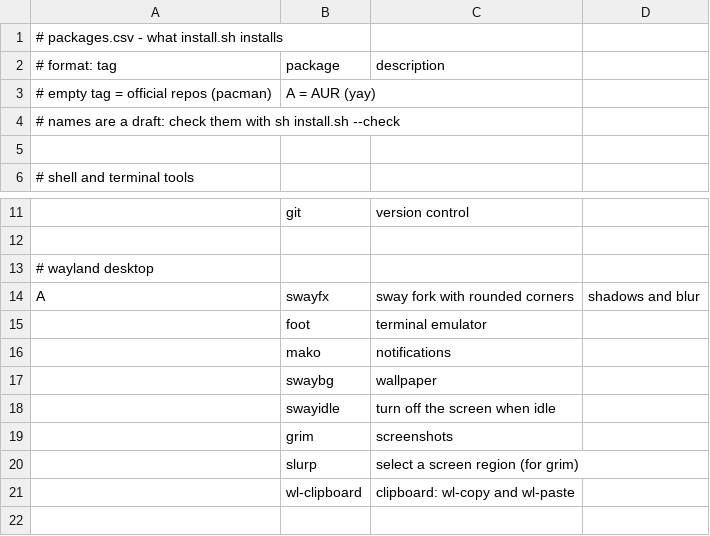
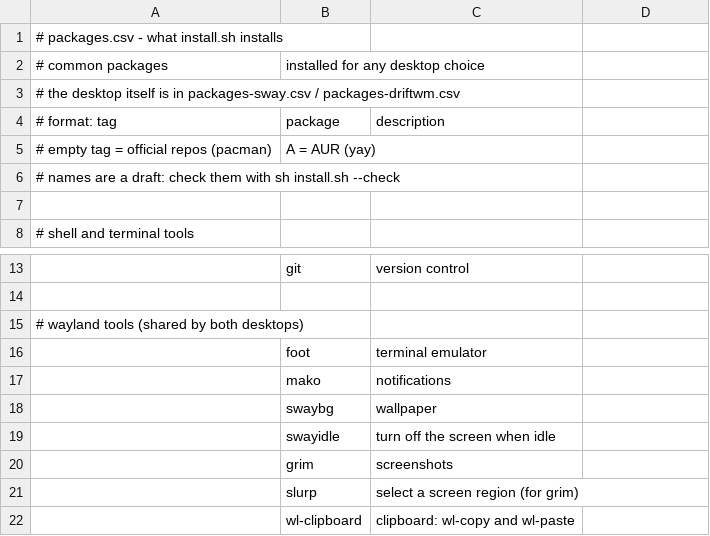
Before and after one commit to kiran-why/Shh-dotfiles, a CSV file: packages.csv, drawn as a sheet; only a part is shown, gaps mark what is left out; the shorter side is filled out with more unchanged rows.

Commit message:
install: choose desktop (sway or driftwm)

```diff
--- a/packages.csv
+++ b/packages.csv
@@ -1,2 +1,4 @@
 # packages.csv - what install.sh installs
+# common packages, installed for any desktop choice
+# the desktop itself is in packages-sway.csv / packages-driftwm.csv
 # format: tag,package,description
@@ -12,4 +14,3 @@
 
-# wayland desktop
-A,swayfx,sway fork with rounded corners, shadows and blur
+# wayland tools (shared by both desktops)
 ,foot,terminal emulator
```
Also changed, not shown: 3 other files.
